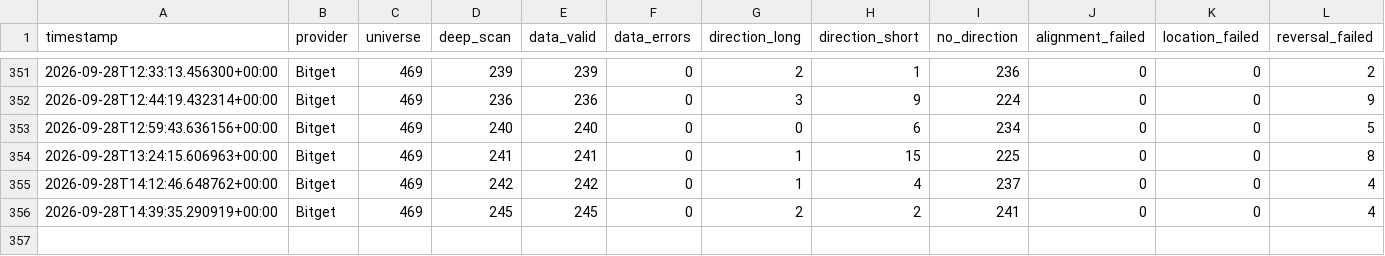
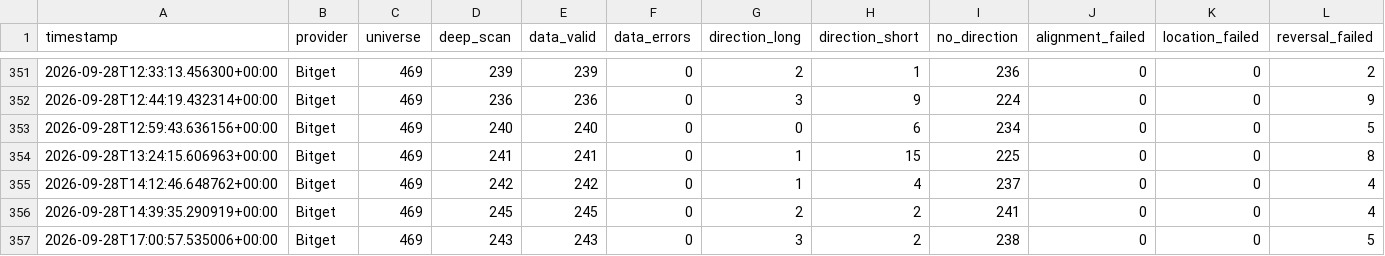
Before and after one commit to KikikJourney/Crypto-Scanner, a CSV file: data/signal_funnel_summary.csv, drawn as a sheet; only a part is shown, gaps mark what is left out; rows hold the shown columns only; the diff names each change by its address in the sheet, - before the commit and + after, or states it on an @@ line.

```diff
--- a/data/signal_funnel_summary.csv
+++ b/data/signal_funnel_summary.csv
+row 357: 2026-09-28T17:00:57.535006+00:00 | Bitget | 469 | 243 | 243 | 0 | 3 | 2 | 238 | 0 | 0 | 5
```
Also changed, not shown: data/crypto_universe.csv, data/extreme_reversal_forward_test.csv, 2 other files.
